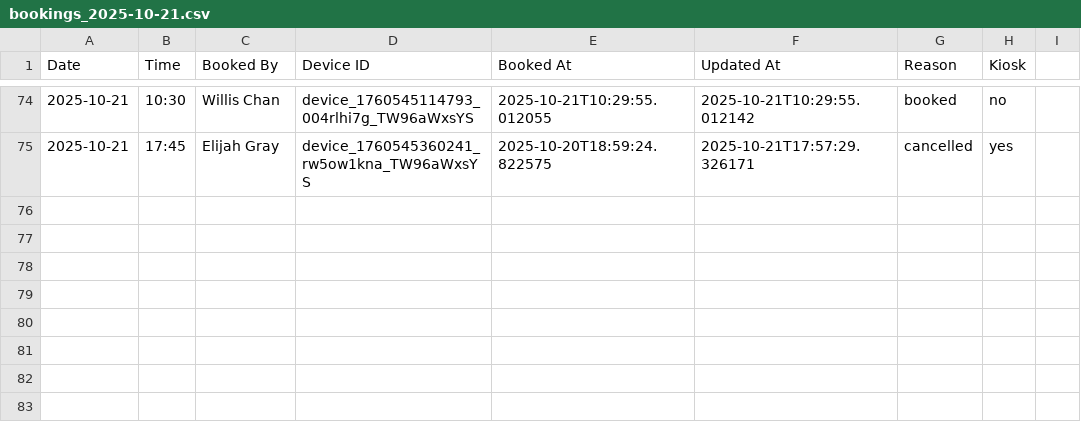
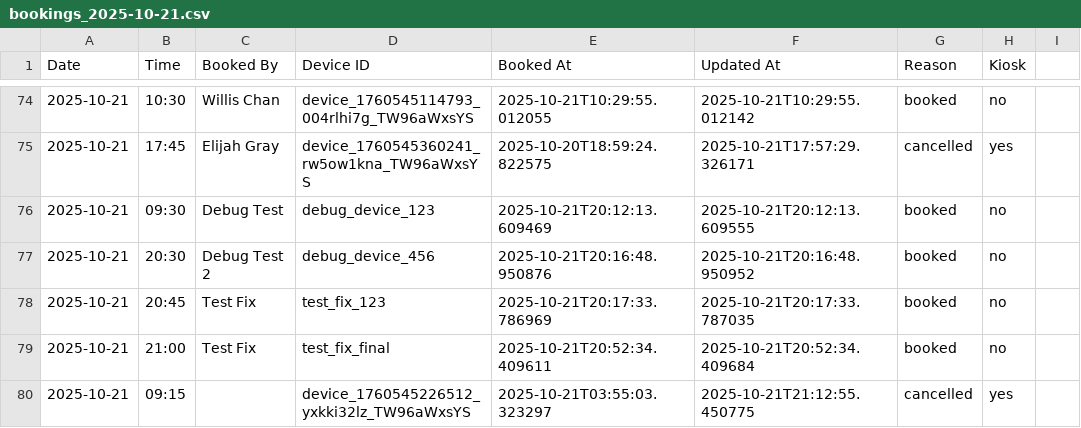
Before and after one commit to williswschan/TechCafeBooking, a CSV file: bookings_2025-10-21.csv, drawn as a sheet; only a part is shown, gaps mark what is left out; the diff names each change by its address in the sheet, - before the commit and + after, or states it on an @@ line.

```diff
--- a/bookings_2025-10-21.csv
+++ b/bookings_2025-10-21.csv
+row 76: 2025-10-21 | 09:30 | Debug Test | debug_device_123 | 2025-10-21T20:12:13.609469 | 2025-10-21T20:12:13.609555 | booked | no
+row 77: 2025-10-21 | 20:30 | Debug Test 2 | debug_device_456 | 2025-10-21T20:16:48.950876 | 2025-10-21T20:16:48.950952 | booked | no
+row 78: 2025-10-21 | 20:45 | Test Fix | test_fix_123 | 2025-10-21T20:17:33.786969 | 2025-10-21T20:17:33.787035 | booked | no
+row 79: 2025-10-21 | 21:00 | Test Fix | test_fix_final | 2025-10-21T20:52:34.409611 | 2025-10-21T20:52:34.409684 | booked | no
+row 80: 2025-10-21 | 09:15 |  | device_1760545226512_yxkki32lz_TW96aWxsYS | 2025-10-21T03:55:03.323297 | 2025-10-21T21:12:55.450775 | cancelled | yes
```
Also changed, not shown: bookings_2025-10-22.csv, bookings_2025-10-23.csv, 9 other files.
